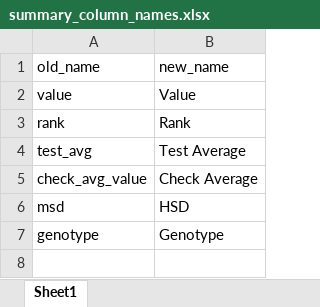
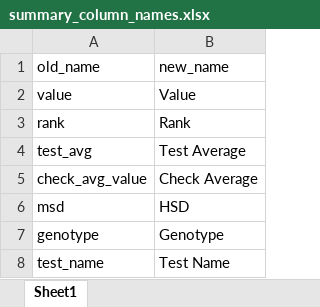
Before and after one commit to jhgille2/Jay_yield, an Excel workbook: data/utils/summary_column_names.xlsx, sheet Sheet1, drawn as a sheet; values as stored, in another font and other column widths than the file's, no borders; the diff names each change by its address in the sheet, - before the commit and + after, or states it on an @@ line.

```diff
--- a/data/utils/summary_column_names.xlsx (sheet Sheet1)
+++ b/data/utils/summary_column_names.xlsx (sheet Sheet1)
+row 8: test_name | Test Name
```
Also changed, not shown: 23 other files.
